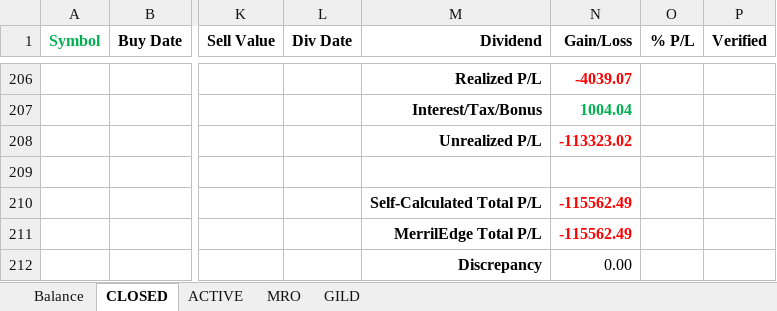
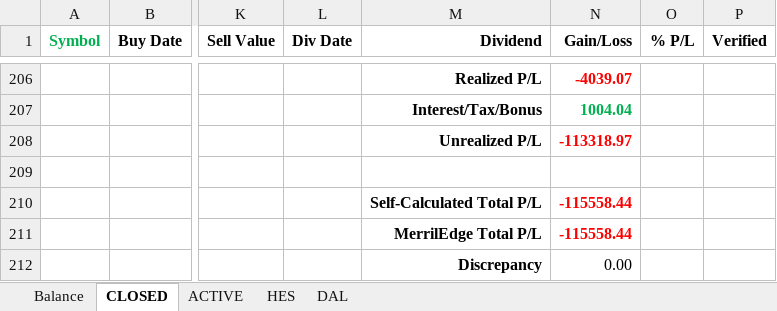
Before and after one commit to minqiang/GP, an Excel workbook: trading.xlsm, sheet CLOSED, drawn as a sheet; only a part is shown, gaps mark what is left out; values as stored, in another font and other column widths than the file's, no borders; charts and pictures and conditional formats not drawn; the diff names each change by its address in the sheet, - before the commit and + after, or states it on an @@ line.

```diff
--- a/trading.xlsm (sheet CLOSED)
+++ b/trading.xlsm (sheet CLOSED)
@@ sheet tab hidden: MRO @@
@@ sheet tab hidden: GILD @@
@@ sheet tab unhidden: HES @@
@@ sheet tab unhidden: DAL @@
-N208 (Gain/Loss): -113323.02
+N208 (Gain/Loss): -113318.97
-N210:N211 (Gain/Loss): -115562.49
+N210:N211 (Gain/Loss): -115558.44
```
Also changed, not shown: sheet ACTIVE, sheet Balance, charts or pictures.
